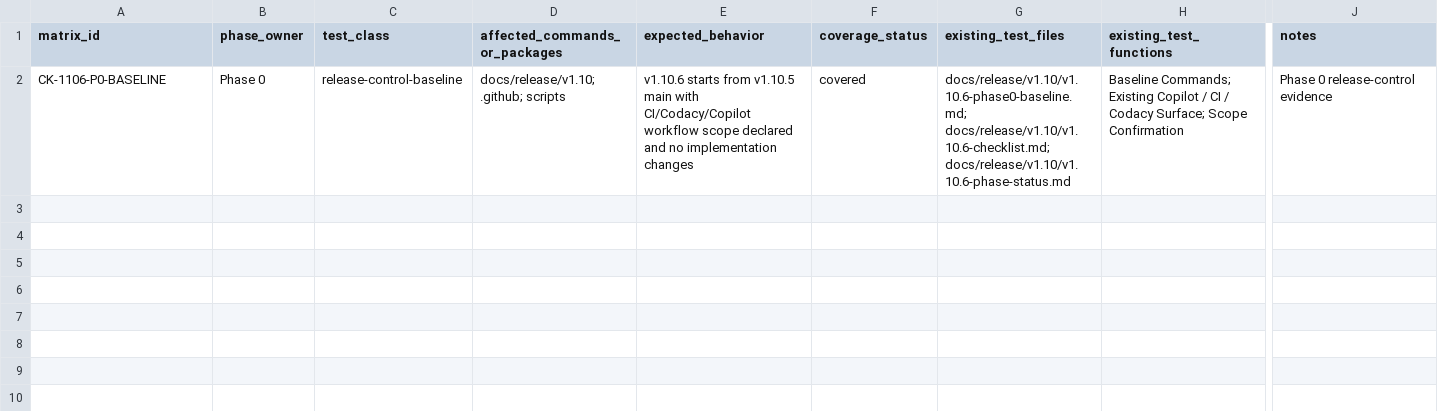
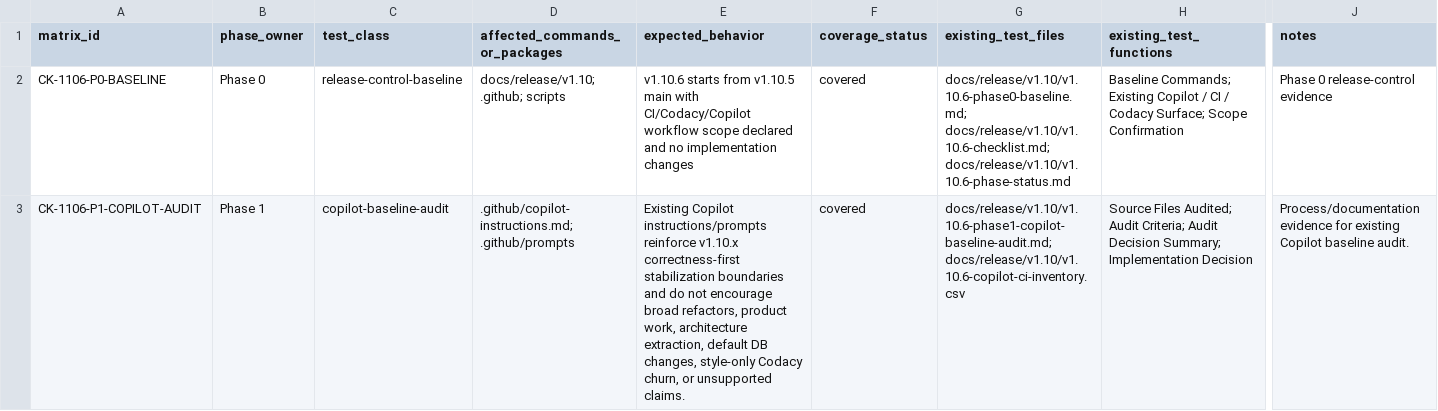
Before and after one commit to franchoy/coldkeep, a CSV file: docs/release/v1.10/v1.10.6-test-inventory.csv, drawn as a sheet; only a part is shown, gaps mark what is left out; rows hold the shown columns only; the diff names each change by its address in the sheet, - before the commit and + after, or states it on an @@ line.

Commit message:
docs: audit v1.10.6 copilot baseline
Audit the existing Copilot instruction and prompt baseline for v1.10.6.

This adds:
- Phase 1 Copilot baseline audit report
- audited decisions for existing Copilot instruction/prompt files
- Copilot/CI inventory updates
- Phase 1 test inventory evidence
- Phase 1 status/checklist updates

This does not:
- add CI-specific instructions
- add critical-path coverage prompt
- change CI workflows
- change production code
- change tests
- change scripts
- change dependencies
- close tracker or remediation matrix rows
- adopt CodeRabbit

```diff
--- a/docs/release/v1.10/v1.10.6-test-inventory.csv
+++ b/docs/release/v1.10/v1.10.6-test-inventory.csv
+row 3: CK-1106-P1-COPILOT-AUDIT | Phase 1 | copilot-baseline-audit | .github/copilot-instructions.md; .github/prompts | Existing Copilot instructions/prompts reinforce v1.10.x correctness-first stabilization boundaries and do not encourage broad refactors, product work, architecture extraction, default DB changes, style-only Codacy churn, or unsupported claims. | covered | docs/release/v1.10/v1.10.6-phase1-copilot-baseline-audit.md; docs/release/v1.10/v1.10.6-copilot-ci-inventory.csv | Source Files Audited; Audit Criteria; Audit Decision Summary; Implementation Decision | Process/documentation evidence for existing Copilot baseline audit.
```
Also changed, not shown: docs/release/v1.10/v1.10.6-copilot-ci-inventory.csv, 3 other files.
